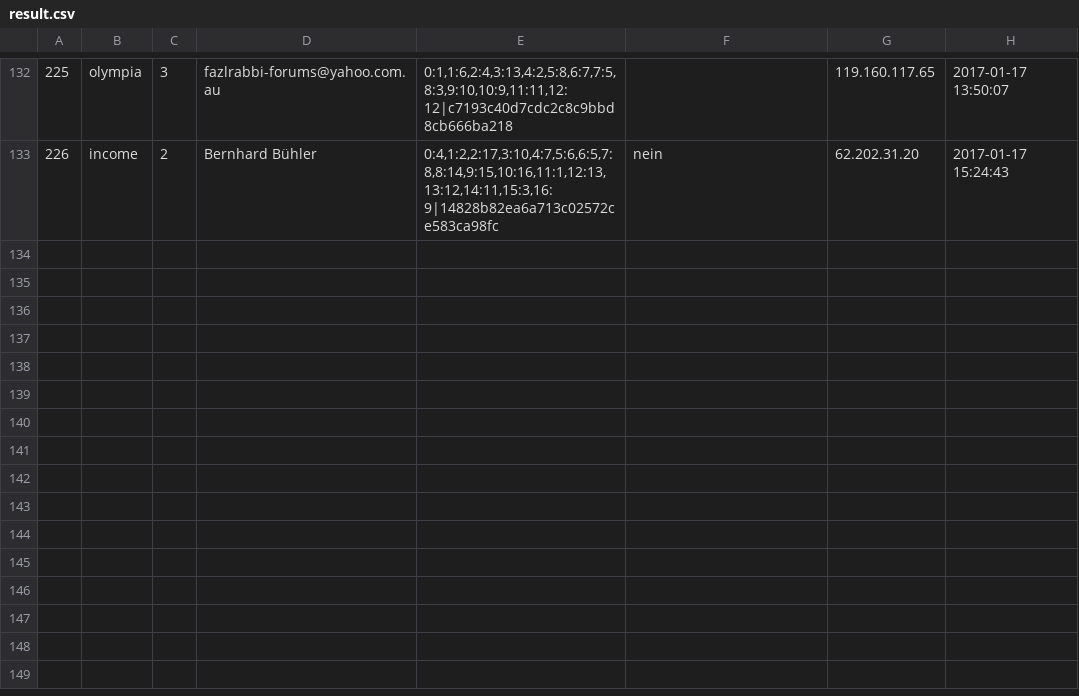
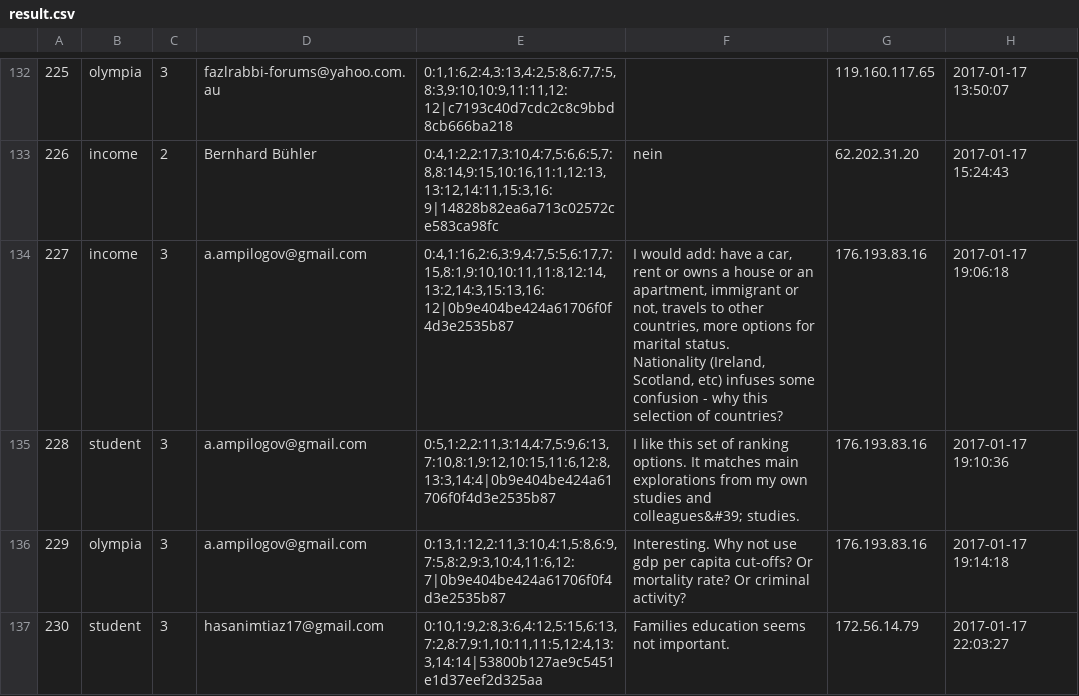
Before and after one commit to mbbuehler/CSFS, a CSV file: datasets/student/evaluation/result.csv, drawn as a sheet; only a part is shown, gaps mark what is left out; ↵ is a line break in a cell; the diff names each change by its address in the sheet, - before the commit and + after, or states it on an @@ line.

```diff
--- a/datasets/student/evaluation/result.csv
+++ b/datasets/student/evaluation/result.csv
+row 134: 227 | income | 3 | a.ampilogov@gmail.com | 0:4,1:16,2:6,3:9,4:7,5:5,6:17,7:15,8:1,9:10,10:11,11:8,12:14,13:2,14:3,15:13,16:12|0b9e404be424a61706f0f4d3e2535b87 | I would add: have a car, rent or owns a house or an apartment, immigrant or not, travels to other countries, more options for marital status. ↵ Nationality (Ireland, Scotland, etc) infuses some confusion - why this selection of countries? | 176.193.83.16 | 2017-01-17 19:06:18
+row 135: 228 | student | 3 | a.ampilogov@gmail.com | 0:5,1:2,2:11,3:14,4:7,5:9,6:13,7:10,8:1,9:12,10:15,11:6,12:8,13:3,14:4|0b9e404be424a61706f0f4d3e2535b87 | I like this set of ranking options. It matches main explorations from my own studies and colleagues&#39; studies. | 176.193.83.16 | 2017-01-17 19:10:36
+row 136: 229 | olympia | 3 | a.ampilogov@gmail.com | 0:13,1:12,2:11,3:10,4:1,5:8,6:9,7:5,8:2,9:3,10:4,11:6,12:7|0b9e404be424a61706f0f4d3e2535b87 | Interesting. Why not use gdp per capita cut-offs? Or mortality rate? Or criminal activity? | 176.193.83.16 | 2017-01-17 19:14:18
+row 137: 230 | student | 3 | hasanimtiaz17@gmail.com | 0:10,1:9,2:8,3:6,4:12,5:15,6:13,7:2,8:7,9:1,10:11,11:5,12:4,13:3,14:14|53800b127ae9c5451e1d37eef2d325aa | Families education seems not important. | 172.56.14.79 | 2017-01-17 22:03:27
```
Also changed, not shown: datasets/olympia/results/experiment2-4_all/answers_aggregated.csv, 14 other files.
